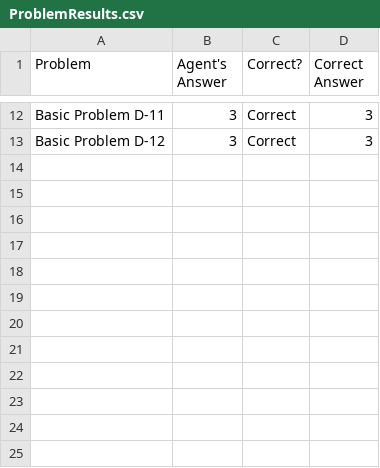
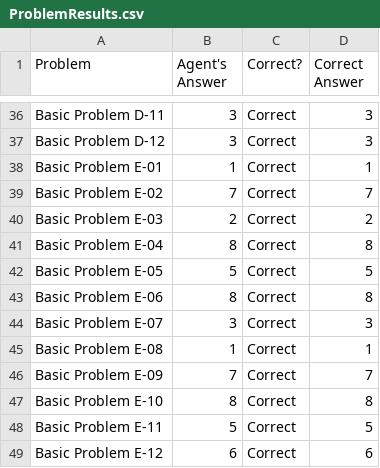
Before and after one commit to chemketoo/KBAI, a CSV file: Project_3/ProblemResults.csv, drawn as a sheet; only a part is shown, gaps mark what is left out; the diff covers the shown part only; the diff names each change by its address in the sheet, - before the commit and + after, or states it on an @@ line.

```diff
--- a/Project_3/ProblemResults.csv
+++ b/Project_3/ProblemResults.csv
+row 38: Basic Problem E-01 | 1 | Correct | 1
+row 39: Basic Problem E-02 | 7 | Correct | 7
+row 40: Basic Problem E-03 | 2 | Correct | 2
+row 41: Basic Problem E-04 | 8 | Correct | 8
+row 42: Basic Problem E-05 | 5 | Correct | 5
+row 43: Basic Problem E-06 | 8 | Correct | 8
+row 44: Basic Problem E-07 | 3 | Correct | 3
+row 45: Basic Problem E-08 | 1 | Correct | 1
+row 46: Basic Problem E-09 | 7 | Correct | 7
+row 47: Basic Problem E-10 | 8 | Correct | 8
+row 48: Basic Problem E-11 | 5 | Correct | 5
+row 49: Basic Problem E-12 | 6 | Correct | 6
```
Also changed, not shown: 24 added rows elsewhere in this file, 3 other files.
